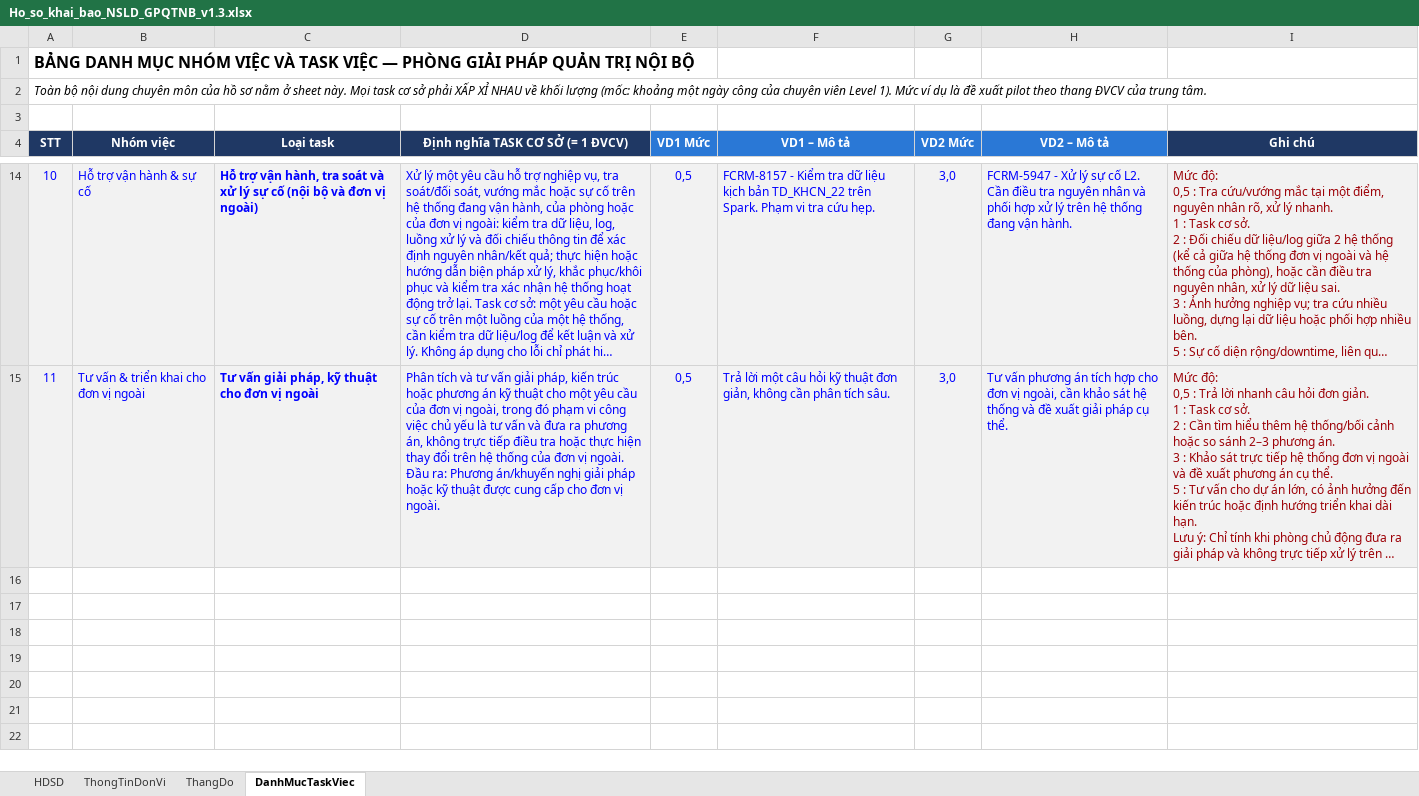
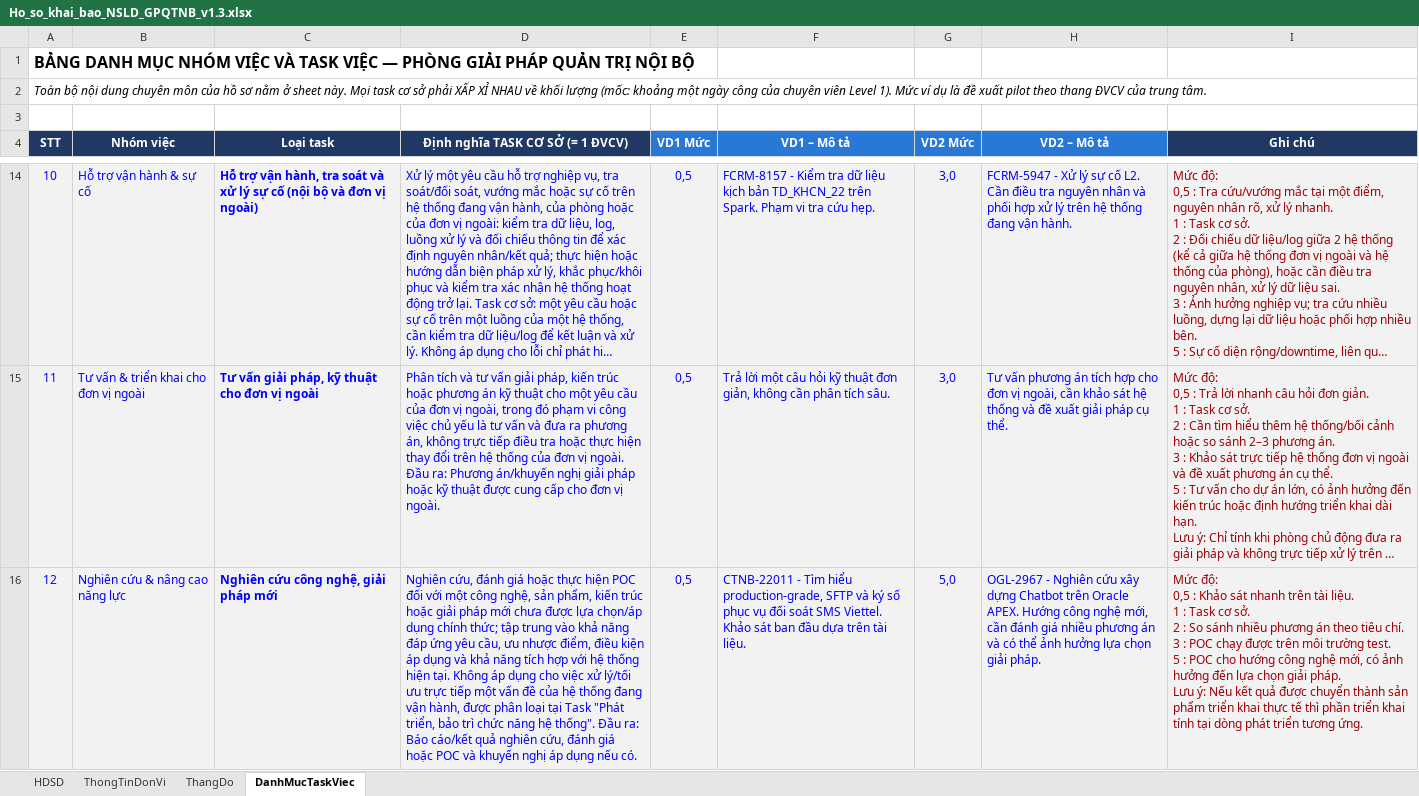
Before and after one commit to vanphenguyen/ebs-ecm, an Excel workbook: Ho_so_khai_bao_NSLD_GPQTNB_v1.3.xlsx, sheet DanhMucTaskViec, drawn as a sheet; only a part is shown, gaps mark what is left out; long unchanged cells end in …; values as stored, in another font and other column widths than the file's, no borders; ↵ is a line break in a cell; the diff covers the shown part only; the diff names each change by its address in the sheet, - before the commit and + after, or states it on an @@ line.

```diff
--- a/Ho_so_khai_bao_NSLD_GPQTNB_v1.3.xlsx (sheet DanhMucTaskViec)
+++ b/Ho_so_khai_bao_NSLD_GPQTNB_v1.3.xlsx (sheet DanhMucTaskViec)
+row 16: 12 | Nghiên cứu & nâng cao năng lực | Nghiên cứu công nghệ, giải pháp mới | Nghiên cứu, đánh giá hoặc thực hiện POC đối với một công nghệ, sản phẩm, kiến trúc hoặc giải pháp mới chưa được lựa chọn/áp dụng chính thức; tập trung vào khả năng đáp ứng yêu cầu, ưu nhược điểm, điều kiện áp dụng và khả năng tích hợp với hệ thống hiện tại. Không áp dụng cho việc xử lý/tối ưu trực tiếp một vấn đề của hệ thống đang vận hành, được phân loại tại Task "Phát triển, bảo trì chức năng hệ thống". Đầu ra: Báo cáo/kết quả nghiên cứu, đánh giá hoặc POC và khuyến nghị áp dụng nếu có. | 0,5 | CTNB-22011 - Tìm hiểu production-grade, SFTP và ký số phục vụ đối soát SMS Viettel. Khảo sát ban đầu dựa trên tài liệu. | 5,0 | OGL-2967 - Nghiên cứu xây dựng Chatbot trên Oracle APEX. Hướng công nghệ mới, cần đánh giá nhiều phương án và có thể ảnh hưởng lựa chọn giải pháp. | Mức độ: ↵ 0,5 : Khảo sát nhanh trên tài liệu. ↵ 1 : Task cơ sở. ↵ 2 : So sánh nhiều phương án theo tiêu chí. ↵ 3 : POC chạy được trên môi trường test. ↵ 5 : POC cho hướng công nghệ mới, có ảnh hưởng đến lựa chọn giải pháp. ↵ Lưu ý: Nếu kết quả được chuyển thành sản phẩm triển khai thực tế thì phần triển khai tính tại dòng phát triển tương ứng.
```
Also changed, not shown: 1 added row elsewhere in this sheet, sheet ThongTinDonVi, sheet HDSD.
